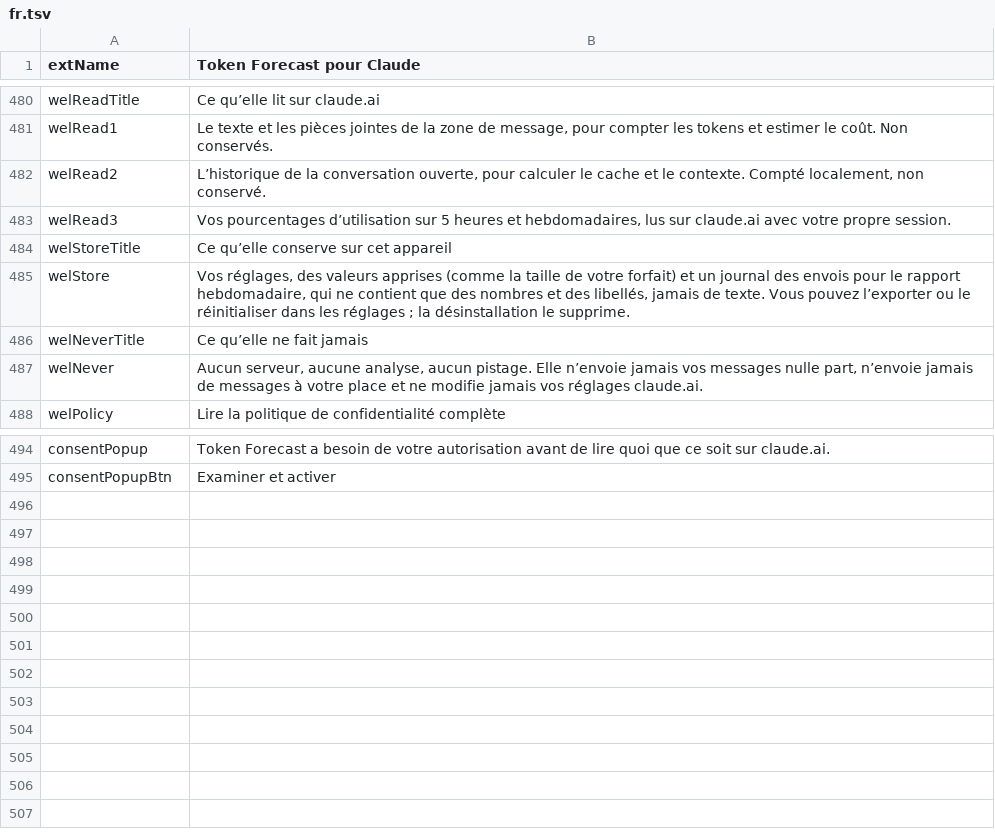
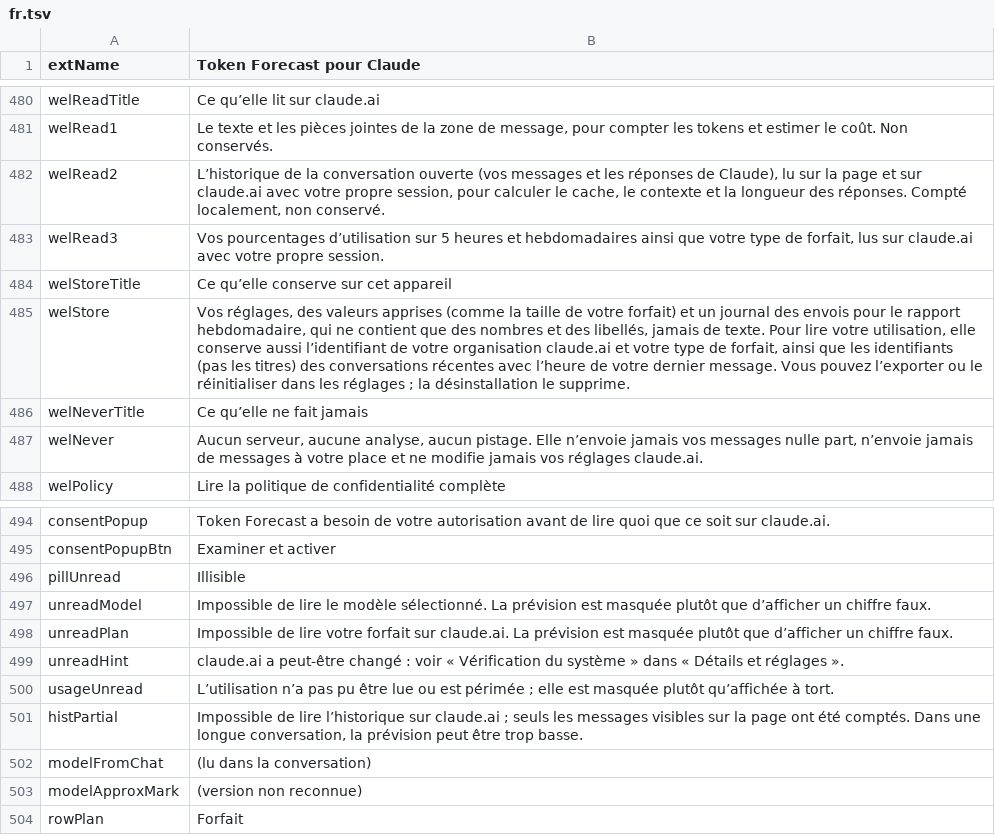
Before and after one commit to H-ENES1/ai-assistant-claude, a TSV file: tools/i18n/ext/fr.tsv, drawn as a sheet; only a part is shown, gaps mark what is left out.

```diff
--- a/tools/i18n/ext/fr.tsv
+++ b/tools/i18n/ext/fr.tsv
@@ -481,6 +481,6 @@ welReadTitle	Ce qu’elle lit sur claude.ai
 welRead1	Le texte et les pièces jointes de la zone de message, pour compter les tokens et estimer le coût. Non conservés.
-welRead2	L’historique de la conversation ouverte, pour calculer le cache et le contexte. Compté localement, non conservé.
-welRead3	Vos pourcentages d’utilisation sur 5 heures et hebdomadaires, lus sur claude.ai avec votre propre session.
+welRead2	L’historique de la conversation ouverte (vos messages et les réponses de Claude), lu sur la page et sur claude.ai avec votre propre session, pour calculer le cache, le contexte et la longueur des réponses. Compté localement, non conservé.
+welRead3	Vos pourcentages d’utilisation sur 5 heures et hebdomadaires ainsi que votre type de forfait, lus sur claude.ai avec votre propre session.
 welStoreTitle	Ce qu’elle conserve sur cet appareil
-welStore	Vos réglages, des valeurs apprises (comme la taille de votre forfait) et un journal des envois pour le rapport hebdomadaire, qui ne contient que des nombres et des libellés, jamais de texte. Vous pouvez l’exporter ou le réinitialiser dans les réglages ; la désinstallation le supprime.
+welStore	Vos réglages, des valeurs apprises (comme la taille de votre forfait) et un journal des envois pour le rapport hebdomadaire, qui ne contient que des nombres et des libellés, jamais de texte. Pour lire votre utilisation, elle conserve aussi l’identifiant de votre organisation claude.ai et votre type de forfait, ainsi que les identifiants (pas les titres) des conversations récentes avec l’heure de votre dernier message. Vous pouvez l’exporter ou le réinitialiser dans les réglages ; la désinstallation le supprime.
 welNeverTitle	Ce qu’elle ne fait jamais
@@ -495 +495,10 @@ consentPopup	Token Forecast a besoin de votre autorisation avant de lire quoi qu
 consentPopupBtn	Examiner et activer
+pillUnread	Illisible
+unreadModel	Impossible de lire le modèle sélectionné. La prévision est masquée plutôt que d’afficher un chiffre faux.
+unreadPlan	Impossible de lire votre forfait sur claude.ai. La prévision est masquée plutôt que d’afficher un chiffre faux.
+unreadHint	claude.ai a peut-être changé : voir « Vérification du système » dans « Détails et réglages ».
+usageUnread	L’utilisation n’a pas pu être lue ou est périmée ; elle est masquée plutôt qu’affichée à tort.
+histPartial	Impossible de lire l’historique sur claude.ai ; seuls les messages visibles sur la page ont été comptés. Dans une longue conversation, la prévision peut être trop basse.
+modelFromChat	(lu dans la conversation)
+modelApproxMark	(version non reconnue)
+rowPlan	Forfait
```
Also changed, not shown: tools/i18n/ext/de.tsv, tools/i18n/ext/it.tsv, 21 other files.
